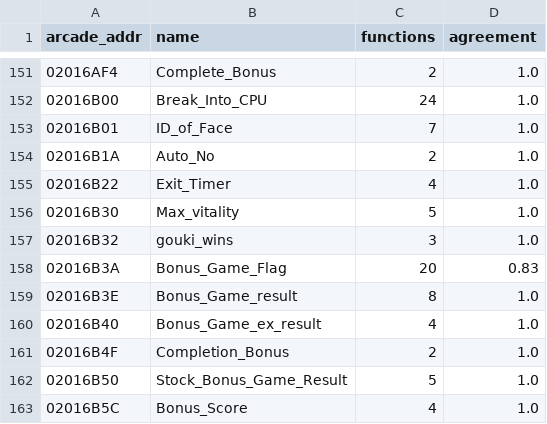
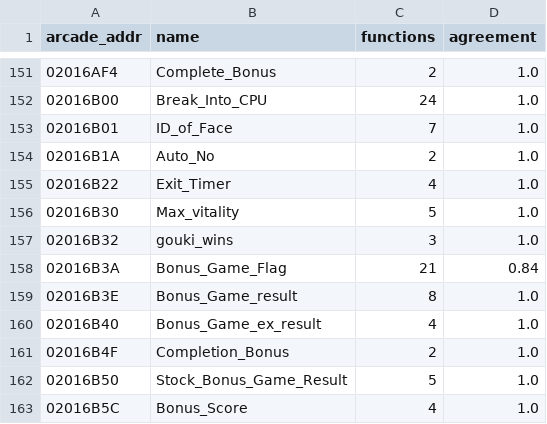
Before and after one commit to pearmannick-prog/sfiii3-cps3-decomp, a CSV file: symbols/sfiii3r1_data.csv, drawn as a sheet; only a part is shown, gaps mark what is left out.

```diff
--- a/symbols/sfiii3r1_data.csv
+++ b/symbols/sfiii3r1_data.csv
@@ -157,3 +157,3 @@ arcade_addr,name,functions,agreement
 02016B32,gouki_wins,3,1.0
-02016B3A,Bonus_Game_Flag,20,0.83
+02016B3A,Bonus_Game_Flag,21,0.84
 02016B3E,Bonus_Game_result,8,1.0
```
Also changed, not shown: symbols/arcade_only.csv, symbols/sfiii3r1.csv, 8 other files.
